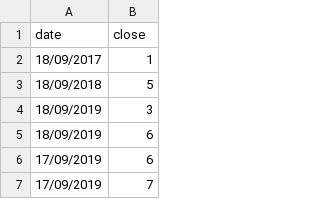
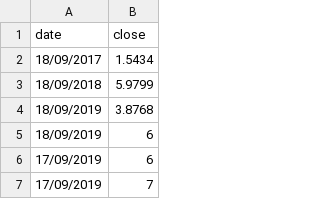
Before and after one commit to morgift/Predicting-stock-prices-with-LSTM-Keras, a CSV file: Ctest_Train.csv, drawn as a sheet; only a part is shown.

Commit message:
Update Ctest_Train.csv

```diff
--- a/Ctest_Train.csv
+++ b/Ctest_Train.csv
@@ -1,5 +1,5 @@
 date,close
-18/09/2017,1
-18/09/2018,5
-18/09/2019,3
+18/09/2017,1.5434
+18/09/2018,5.9799
+18/09/2019,3.8768
 18/09/2019,6
```
